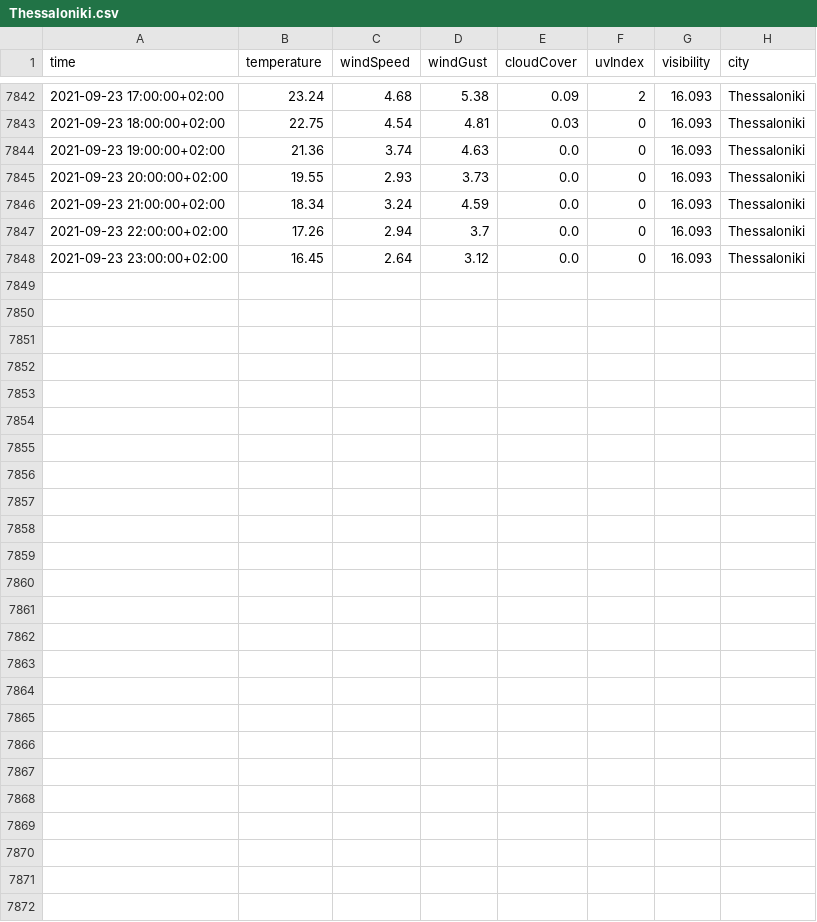
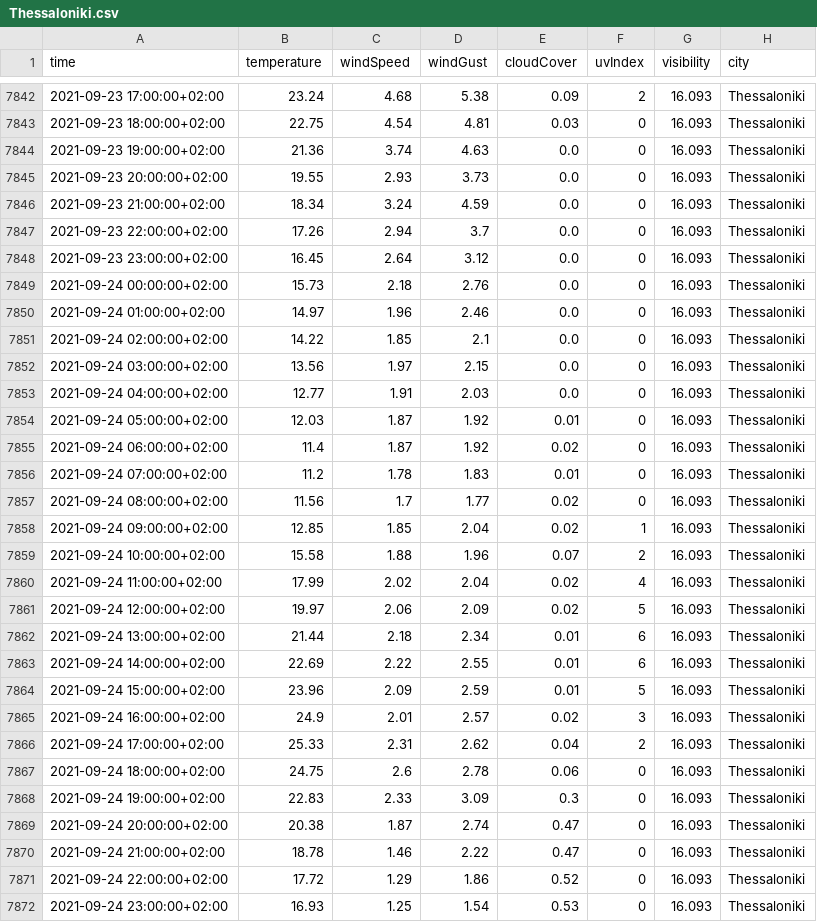
Before and after one commit to ThanosPourikis/Thesis, a CSV file: datasets/weather_data/Thessaloniki.csv, drawn as a sheet; only a part is shown, gaps mark what is left out; the diff names each change by its address in the sheet, - before the commit and + after, or states it on an @@ line.

Commit message:
New Data

```diff
--- a/datasets/weather_data/Thessaloniki.csv
+++ b/datasets/weather_data/Thessaloniki.csv
+row 7849: 2021-09-24 00:00:00+02:00 | 15.73 | 2.18 | 2.76 | 0.0 | 0 | 16.093 | Thessaloniki
+row 7850: 2021-09-24 01:00:00+02:00 | 14.97 | 1.96 | 2.46 | 0.0 | 0 | 16.093 | Thessaloniki
+row 7851: 2021-09-24 02:00:00+02:00 | 14.22 | 1.85 | 2.1 | 0.0 | 0 | 16.093 | Thessaloniki
+row 7852: 2021-09-24 03:00:00+02:00 | 13.56 | 1.97 | 2.15 | 0.0 | 0 | 16.093 | Thessaloniki
+row 7853: 2021-09-24 04:00:00+02:00 | 12.77 | 1.91 | 2.03 | 0.0 | 0 | 16.093 | Thessaloniki
+row 7854: 2021-09-24 05:00:00+02:00 | 12.03 | 1.87 | 1.92 | 0.01 | 0 | 16.093 | Thessaloniki
+row 7855: 2021-09-24 06:00:00+02:00 | 11.4 | 1.87 | 1.92 | 0.02 | 0 | 16.093 | Thessaloniki
+row 7856: 2021-09-24 07:00:00+02:00 | 11.2 | 1.78 | 1.83 | 0.01 | 0 | 16.093 | Thessaloniki
+row 7857: 2021-09-24 08:00:00+02:00 | 11.56 | 1.7 | 1.77 | 0.02 | 0 | 16.093 | Thessaloniki
+row 7858: 2021-09-24 09:00:00+02:00 | 12.85 | 1.85 | 2.04 | 0.02 | 1 | 16.093 | Thessaloniki
+row 7859: 2021-09-24 10:00:00+02:00 | 15.58 | 1.88 | 1.96 | 0.07 | 2 | 16.093 | Thessaloniki
+row 7860: 2021-09-24 11:00:00+02:00 | 17.99 | 2.02 | 2.04 | 0.02 | 4 | 16.093 | Thessaloniki
+row 7861: 2021-09-24 12:00:00+02:00 | 19.97 | 2.06 | 2.09 | 0.02 | 5 | 16.093 | Thessaloniki
+row 7862: 2021-09-24 13:00:00+02:00 | 21.44 | 2.18 | 2.34 | 0.01 | 6 | 16.093 | Thessaloniki
+row 7863: 2021-09-24 14:00:00+02:00 | 22.69 | 2.22 | 2.55 | 0.01 | 6 | 16.093 | Thessaloniki
+row 7864: 2021-09-24 15:00:00+02:00 | 23.96 | 2.09 | 2.59 | 0.01 | 5 | 16.093 | Thessaloniki
+row 7865: 2021-09-24 16:00:00+02:00 | 24.9 | 2.01 | 2.57 | 0.02 | 3 | 16.093 | Thessaloniki
+row 7866: 2021-09-24 17:00:00+02:00 | 25.33 | 2.31 | 2.62 | 0.04 | 2 | 16.093 | Thessaloniki
+row 7867: 2021-09-24 18:00:00+02:00 | 24.75 | 2.6 | 2.78 | 0.06 | 0 | 16.093 | Thessaloniki
+row 7868: 2021-09-24 19:00:00+02:00 | 22.83 | 2.33 | 3.09 | 0.3 | 0 | 16.093 | Thessaloniki
+row 7869: 2021-09-24 20:00:00+02:00 | 20.38 | 1.87 | 2.74 | 0.47 | 0 | 16.093 | Thessaloniki
+row 7870: 2021-09-24 21:00:00+02:00 | 18.78 | 1.46 | 2.22 | 0.47 | 0 | 16.093 | Thessaloniki
+row 7871: 2021-09-24 22:00:00+02:00 | 17.72 | 1.29 | 1.86 | 0.52 | 0 | 16.093 | Thessaloniki
+row 7872: 2021-09-24 23:00:00+02:00 | 16.93 | 1.25 | 1.54 | 0.53 | 0 | 16.093 | Thessaloniki
```
Also changed, not shown: datasets/requirements.csv, datasets/weather_data/Athens.csv, 11 other files.
